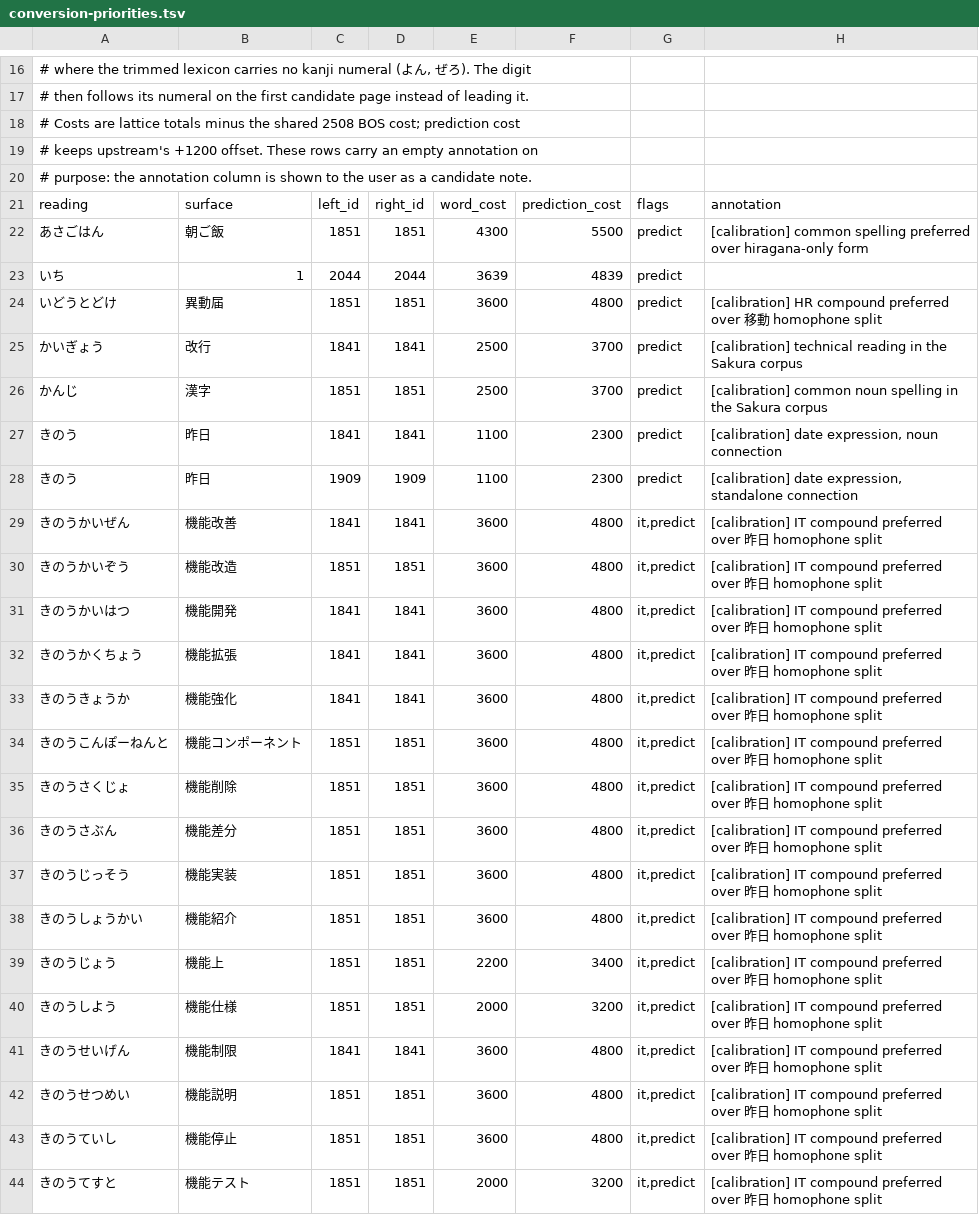
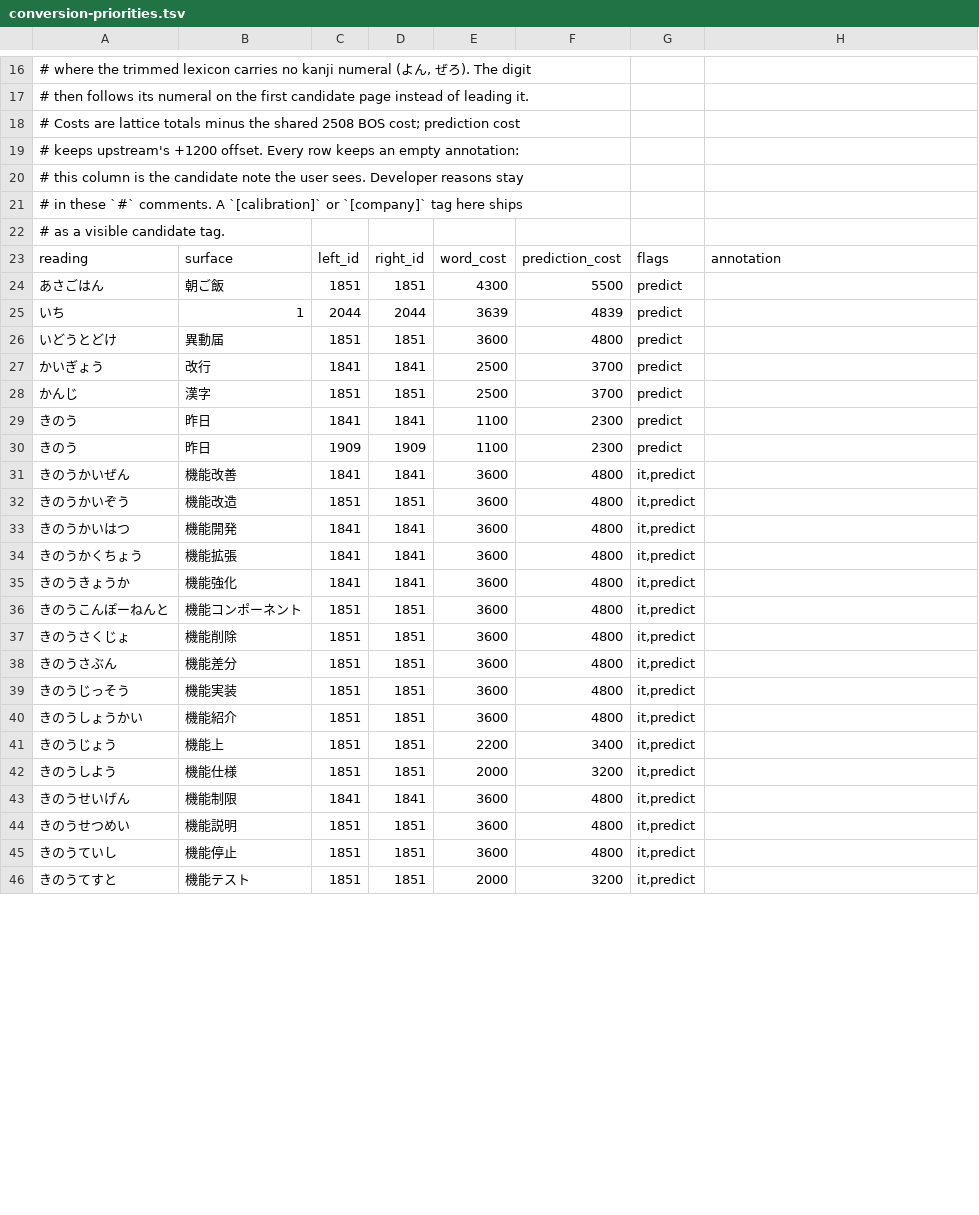
Before and after one commit to tsuyoshi-otake/sakura-input, a TSV file: data/conversion-priorities.tsv, drawn as a sheet; only a part is shown, gaps mark what is left out; the diff covers the shown part only.

```diff
--- a/data/conversion-priorities.tsv
+++ b/data/conversion-priorities.tsv
@@ -18,27 +18,29 @@
 # Costs are lattice totals minus the shared 2508 BOS cost; prediction cost
-# keeps upstream's +1200 offset. These rows carry an empty annotation on
-# purpose: the annotation column is shown to the user as a candidate note.
+# keeps upstream's +1200 offset. Every row keeps an empty annotation:
+# this column is the candidate note the user sees. Developer reasons stay
+# in these `#` comments. A `[calibration]` or `[company]` tag here ships
+# as a visible candidate tag.
 reading	surface	left_id	right_id	word_cost	prediction_cost	flags	annotation
-あさごはん	朝ご飯	1851	1851	4300	5500	predict	[calibration] common spelling preferred over hiragana-only form
+あさごはん	朝ご飯	1851	1851	4300	5500	predict	
 いち	1	2044	2044	3639	4839	predict	
-いどうとどけ	異動届	1851	1851	3600	4800	predict	[calibration] HR compound preferred over 移動 homophone split
-かいぎょう	改行	1841	1841	2500	3700	predict	[calibration] technical reading in the Sakura corpus
-かんじ	漢字	1851	1851	2500	3700	predict	[calibration] common noun spelling in the Sakura corpus
-きのう	昨日	1841	1841	1100	2300	predict	[calibration] date expression, noun connection
-きのう	昨日	1909	1909	1100	2300	predict	[calibration] date expression, standalone connection
-きのうかいぜん	機能改善	1841	1841	3600	4800	it,predict	[calibration] IT compound preferred over 昨日 homophone split
-きのうかいぞう	機能改造	1851	1851	3600	4800	it,predict	[calibration] IT compound preferred over 昨日 homophone split
-きのうかいはつ	機能開発	1841	1841	3600	4800	it,predict	[calibration] IT compound preferred over 昨日 homophone split
-きのうかくちょう	機能拡張	1841	1841	3600	4800	it,predict	[calibration] IT compound preferred over 昨日 homophone split
-きのうきょうか	機能強化	1841	1841	3600	4800	it,predict	[calibration] IT compound preferred over 昨日 homophone split
-きのうこんぽーねんと	機能コンポーネント	1851	1851	3600	4800	it,predict	[calibration] IT compound preferred over 昨日 homophone split
-きのうさくじょ	機能削除	1851	1851	3600	4800	it,predict	[calibration] IT compound preferred over 昨日 homophone split
-きのうさぶん	機能差分	1851	1851	3600	4800	it,predict	[calibration] IT compound preferred over 昨日 homophone split
-きのうじっそう	機能実装	1851	1851	3600	4800	it,predict	[calibration] IT compound preferred over 昨日 homophone split
-きのうしょうかい	機能紹介	1851	1851	3600	4800	it,predict	[calibration] IT compound preferred over 昨日 homophone split
-きのうじょう	機能上	1851	1851	2200	3400	it,predict	[calibration] IT compound preferred over 昨日 homophone split
-きのうしよう	機能仕様	1851	1851	2000	3200	it,predict	[calibration] IT compound preferred over 昨日 homophone split
-きのうせいげん	機能制限	1841	1841	3600	4800	it,predict	[calibration] IT compound preferred over 昨日 homophone split
-きのうせつめい	機能説明	1851	1851	3600	4800	it,predict	[calibration] IT compound preferred over 昨日 homophone split
-きのうていし	機能停止	1851	1851	3600	4800	it,predict	[calibration] IT compound preferred over 昨日 homophone split
-きのうてすと	機能テスト	1851	1851	2000	3200	it,predict	[calibration] IT compound preferred over 昨日 homophone split
+いどうとどけ	異動届	1851	1851	3600	4800	predict	
+かいぎょう	改行	1841	1841	2500	3700	predict	
+かんじ	漢字	1851	1851	2500	3700	predict	
+きのう	昨日	1841	1841	1100	2300	predict	
+きのう	昨日	1909	1909	1100	2300	predict	
+きのうかいぜん	機能改善	1841	1841	3600	4800	it,predict	
+きのうかいぞう	機能改造	1851	1851	3600	4800	it,predict	
+きのうかいはつ	機能開発	1841	1841	3600	4800	it,predict	
+きのうかくちょう	機能拡張	1841	1841	3600	4800	it,predict	
+きのうきょうか	機能強化	1841	1841	3600	4800	it,predict	
+きのうこんぽーねんと	機能コンポーネント	1851	1851	3600	4800	it,predict	
+きのうさくじょ	機能削除	1851	1851	3600	4800	it,predict	
+きのうさぶん	機能差分	1851	1851	3600	4800	it,predict	
+きのうじっそう	機能実装	1851	1851	3600	4800	it,predict	
+きのうしょうかい	機能紹介	1851	1851	3600	4800	it,predict	
+きのうじょう	機能上	1851	1851	2200	3400	it,predict	
+きのうしよう	機能仕様	1851	1851	2000	3200	it,predict	
+きのうせいげん	機能制限	1841	1841	3600	4800	it,predict	
+きのうせつめい	機能説明	1851	1851	3600	4800	it,predict	
+きのうていし	機能停止	1851	1851	3600	4800	it,predict	
+きのうてすと	機能テスト	1851	1851	2000	3200	it,predict	
```
Also changed, not shown: 22 edited cells elsewhere in this file, data/curated-terms.tsv, 9 other files.
